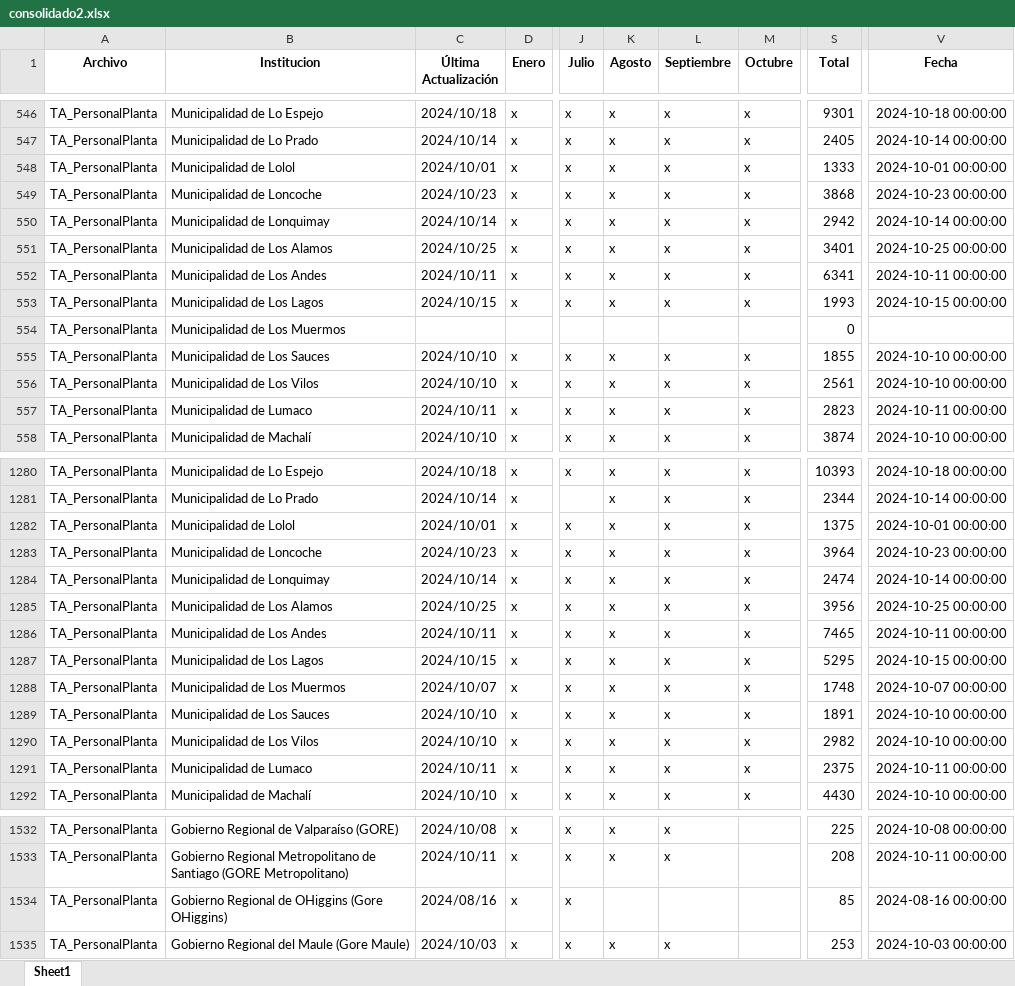
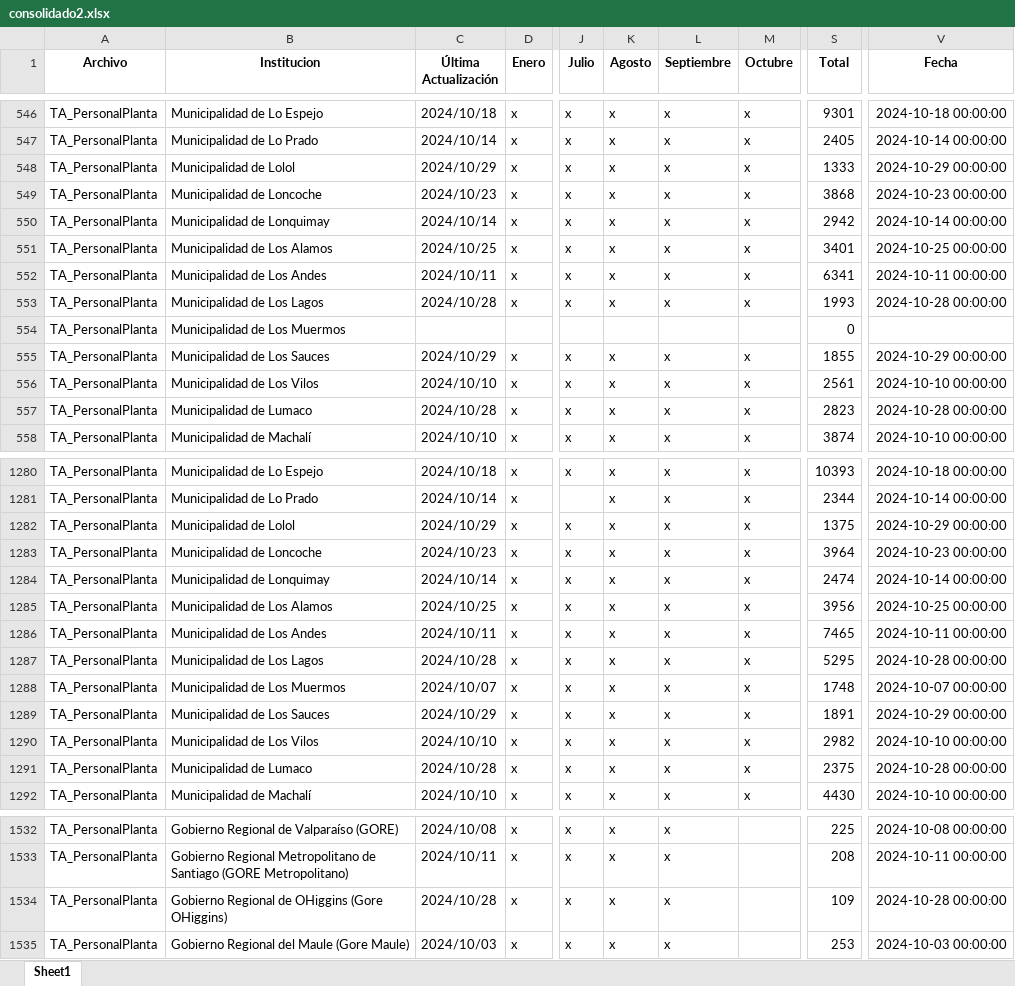
Before and after one commit to Sud-Austral/action_transparencia, an Excel workbook: consolidado2.xlsx, sheet Sheet1, drawn as a sheet; only a part is shown, gaps mark what is left out; values as stored, in another font and other column widths than the file's, no borders; the diff covers the shown part only; the diff names each change by its address in the sheet, - before the commit and + after, or states it on an @@ line.

```diff
--- a/consolidado2.xlsx (sheet Sheet1)
+++ b/consolidado2.xlsx (sheet Sheet1)
-C548 (Última Actualización): 2024/10/01
+C548 (Última Actualización): 2024/10/29
-V548 (Fecha): 2024-10-01 00:00:00
+V548 (Fecha): 2024-10-29 00:00:00
-C553 (Última Actualización): 2024/10/15
+C553 (Última Actualización): 2024/10/28
-V553 (Fecha): 2024-10-15 00:00:00
+V553 (Fecha): 2024-10-28 00:00:00
-C555 (Última Actualización): 2024/10/10
+C555 (Última Actualización): 2024/10/29
-V555 (Fecha): 2024-10-10 00:00:00
+V555 (Fecha): 2024-10-29 00:00:00
-C557 (Última Actualización): 2024/10/11
+C557 (Última Actualización): 2024/10/28
-V557 (Fecha): 2024-10-11 00:00:00
+V557 (Fecha): 2024-10-28 00:00:00
-C1282 (Última Actualización): 2024/10/01
+C1282 (Última Actualización): 2024/10/29
-V1282 (Fecha): 2024-10-01 00:00:00
+V1282 (Fecha): 2024-10-29 00:00:00
-C1287 (Última Actualización): 2024/10/15
+C1287 (Última Actualización): 2024/10/28
-V1287 (Fecha): 2024-10-15 00:00:00
+V1287 (Fecha): 2024-10-28 00:00:00
-C1289 (Última Actualización): 2024/10/10
+C1289 (Última Actualización): 2024/10/29
-V1289 (Fecha): 2024-10-10 00:00:00
+V1289 (Fecha): 2024-10-29 00:00:00
-C1291 (Última Actualización): 2024/10/11
+C1291 (Última Actualización): 2024/10/28
-V1291 (Fecha): 2024-10-11 00:00:00
+V1291 (Fecha): 2024-10-28 00:00:00
-C1534 (Última Actualización): 2024/08/16
+C1534 (Última Actualización): 2024/10/28
-K1534 (Agosto): (empty)
+K1534 (Agosto): x
-L1534 (Septiembre): (empty)
+L1534 (Septiembre): x
-S1534 (Total): 85
+S1534 (Total): 109
-V1534 (Fecha): 2024-08-16 00:00:00
+V1534 (Fecha): 2024-10-28 00:00:00
```
Also changed, not shown: 139 edited cells elsewhere in this sheet, consolidado_historico2.xlsx.
